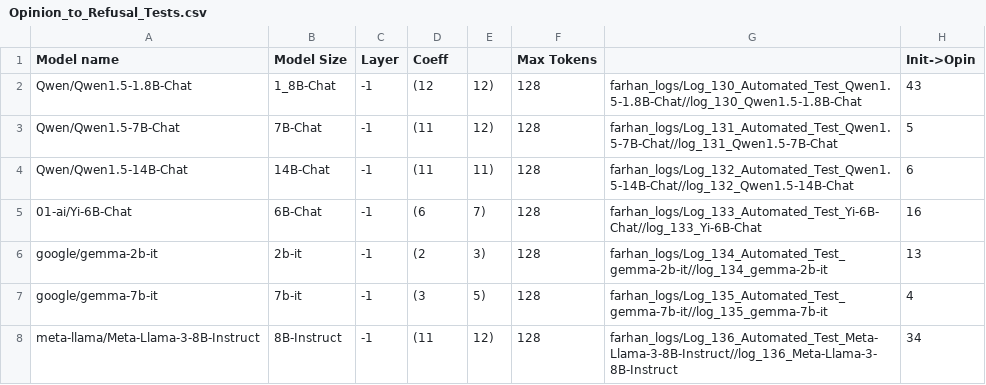
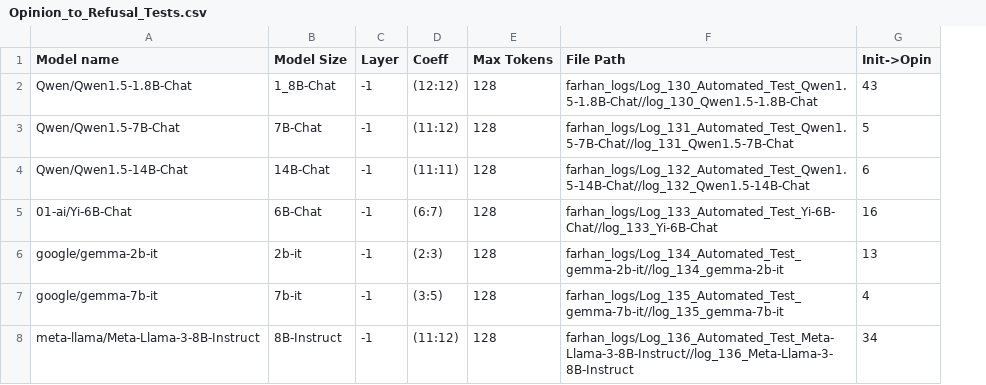
Before and after one commit to oninvis/Algoverse_Mech_Interp, a CSV file: experiments/farhan_logs/failed_opinion_refusal/Opinion_to_Refusal_Tests.csv, drawn as a sheet; only a part is shown; removed rows and columns are numbered as before the commit, all else as after; the diff names each change by its address in the sheet, - before the commit and + after, or states it on an @@ line.

Commit message:
Update Opinion_to_Refusal_Tests.csv

```diff
--- a/experiments/farhan_logs/failed_opinion_refusal/Opinion_to_Refusal_Tests.csv
+++ b/experiments/farhan_logs/failed_opinion_refusal/Opinion_to_Refusal_Tests.csv
-column E, rows 2-8: 12) | 12) | 11) | 7) | 3) | 5) | 12)
-F1: (empty)
+F1: File Path
-D2 (Coeff): (12
+D2 (Coeff): (12:12)
-D3 (Coeff): (11
+D3 (Coeff): (11:12)
-D4 (Coeff): (11
+D4 (Coeff): (11:11)
-D5 (Coeff): (6
+D5 (Coeff): (6:7)
-D6 (Coeff): (2
+D6 (Coeff): (2:3)
-D7 (Coeff): (3
+D7 (Coeff): (3:5)
-D8 (Coeff): (11
+D8 (Coeff): (11:12)
```
